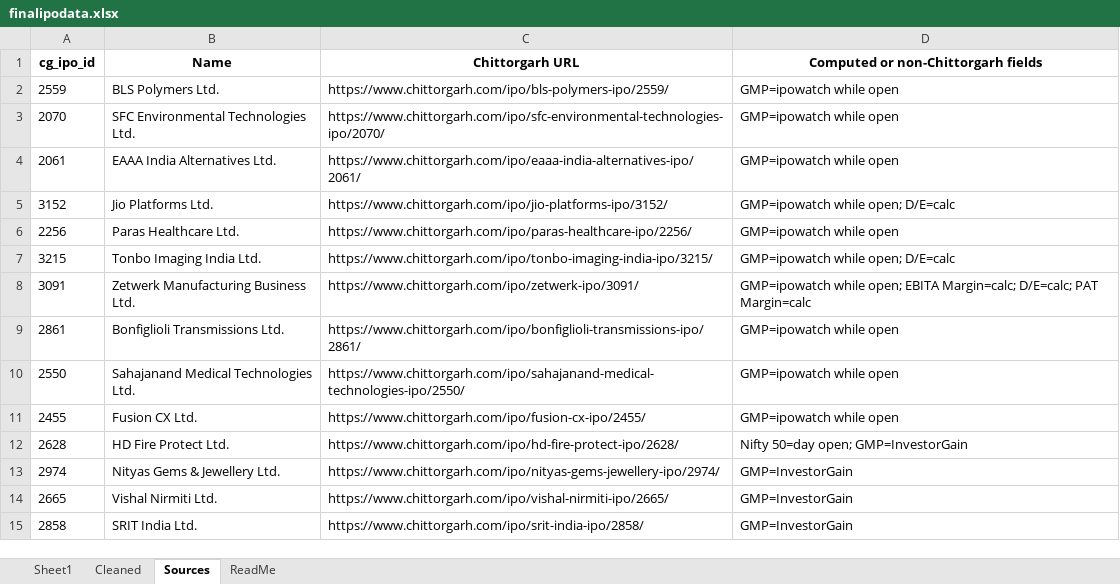
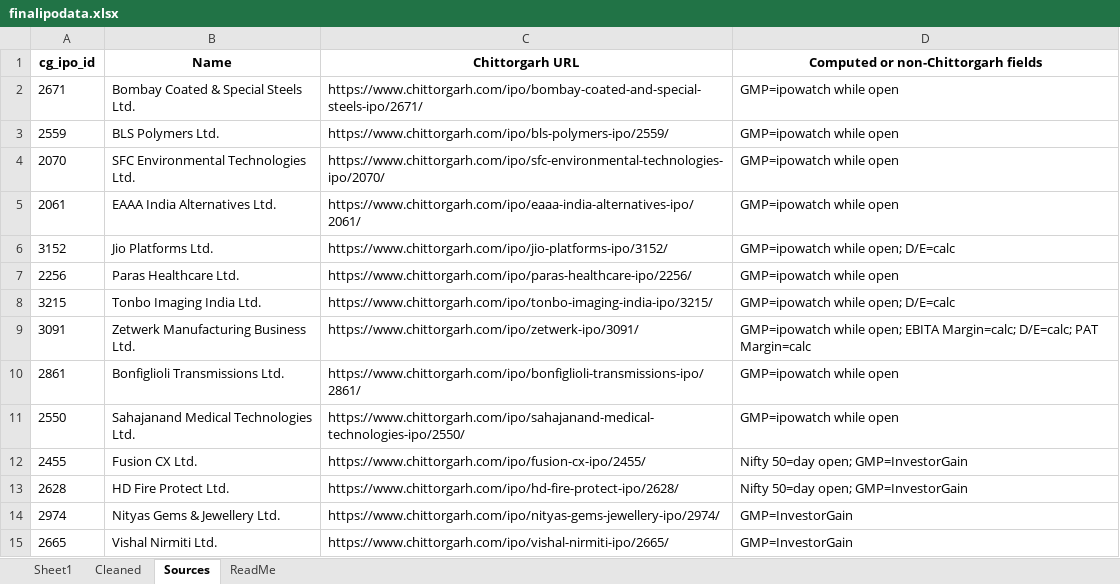
Before and after one commit to rohanbeingsocial/ipo-radar, an Excel workbook: ipodata/finalipodata.xlsx, sheet Sources, drawn as a sheet; only a part is shown; the shorter side is filled out with more unchanged rows; values as stored, in another font and other column widths than the file's, no borders; addresses are those after the commit; the diff names each change by its address in the sheet, - before the commit and + after, or states it on an @@ line.

```diff
--- a/ipodata/finalipodata.xlsx (sheet Sources)
+++ b/ipodata/finalipodata.xlsx (sheet Sources)
+row 2: 2671 | Bombay Coated & Special Steels Ltd. | https://www.chittorgarh.com/ipo/bombay-coated-and-special-steels-ipo/2671/ | GMP=ipowatch while open
-D12: GMP=ipowatch while open
+D12: Nifty 50=day open; GMP=InvestorGain
```
Also changed, not shown: sheet Sheet1, sheet Cleaned, ipodata/finalipodata_expanded_20yr.xlsx, 14 other files.
